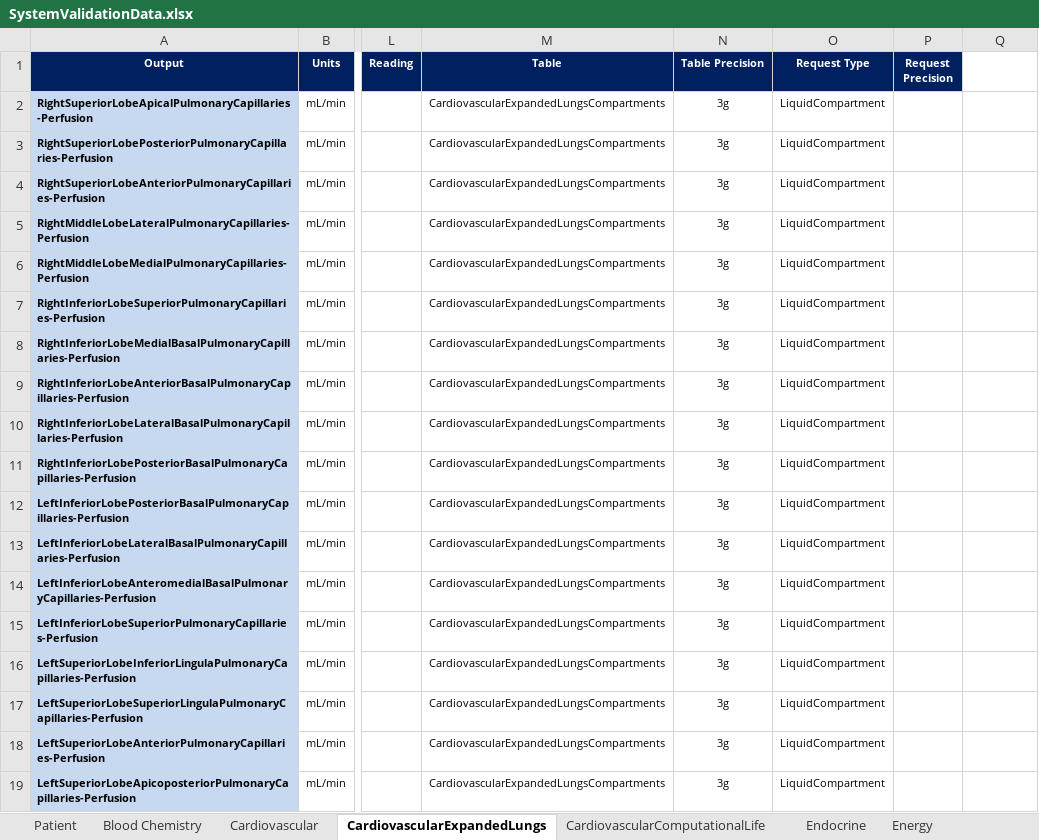
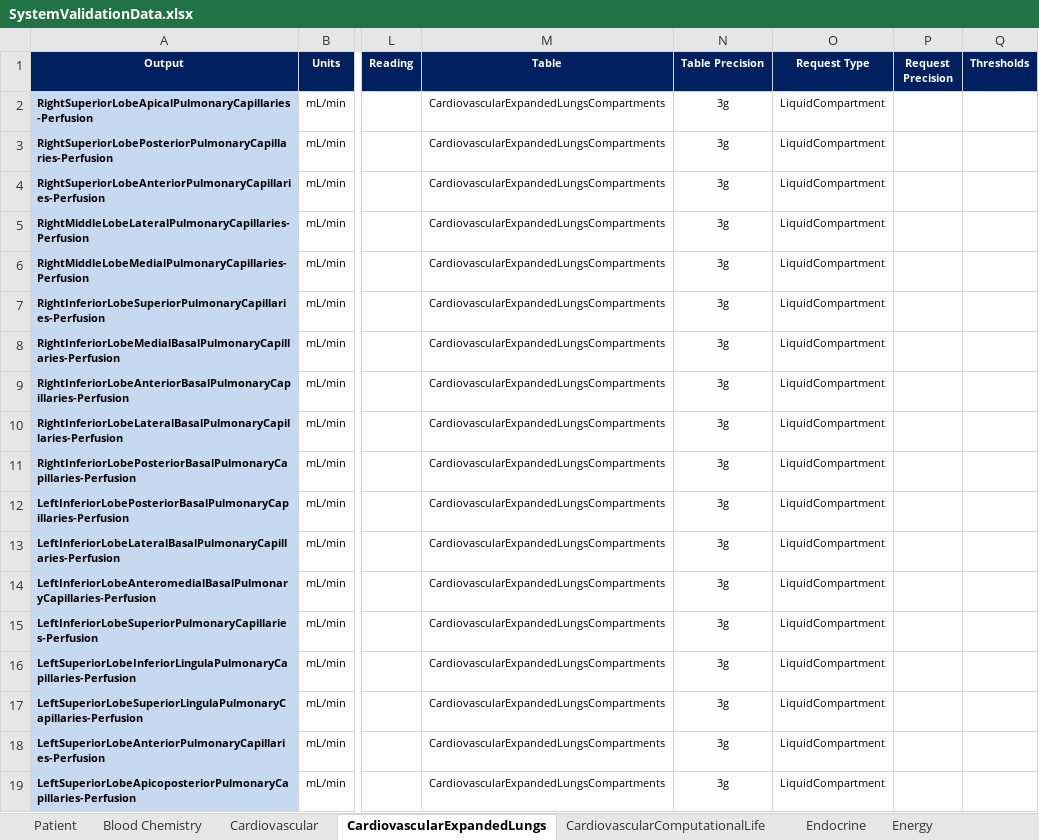
Before and after one commit to easeaico/pulse-go, an Excel workbook: data/human/adult/validation/SystemValidationData.xlsx, sheet CardiovascularExpandedLungs, drawn as a sheet; only a part is shown, gaps mark what is left out; values as stored, in another font and other column widths than the file's, no borders; the diff names each change by its address in the sheet, - before the commit and + after, or states it on an @@ line.

Commit message:
Support validation of the expanded lungs engine configuration

```diff
--- a/data/human/adult/validation/SystemValidationData.xlsx (sheet CardiovascularExpandedLungs)
+++ b/data/human/adult/validation/SystemValidationData.xlsx (sheet CardiovascularExpandedLungs)
-Q1: (empty)
+Q1: Thresholds
-Q1 fill: none
+Q1 fill: #002060
```
Also changed, not shown: sheet RespiratoryExpandedLungs, 4 other files.
